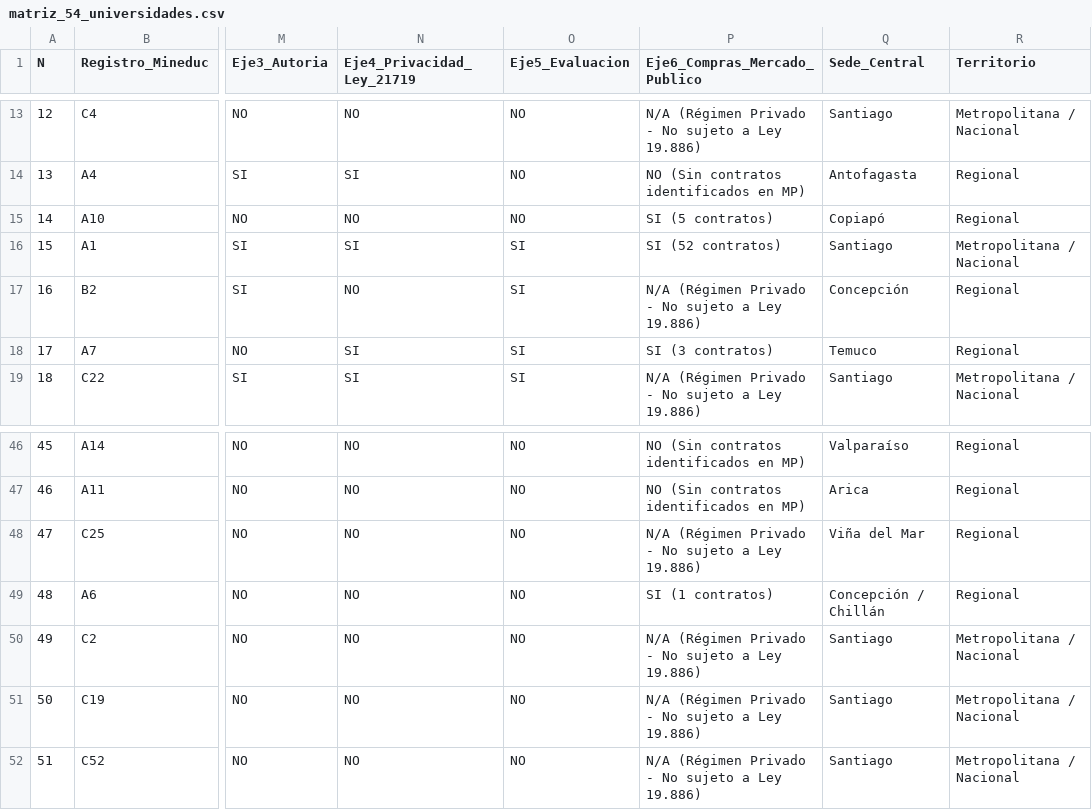
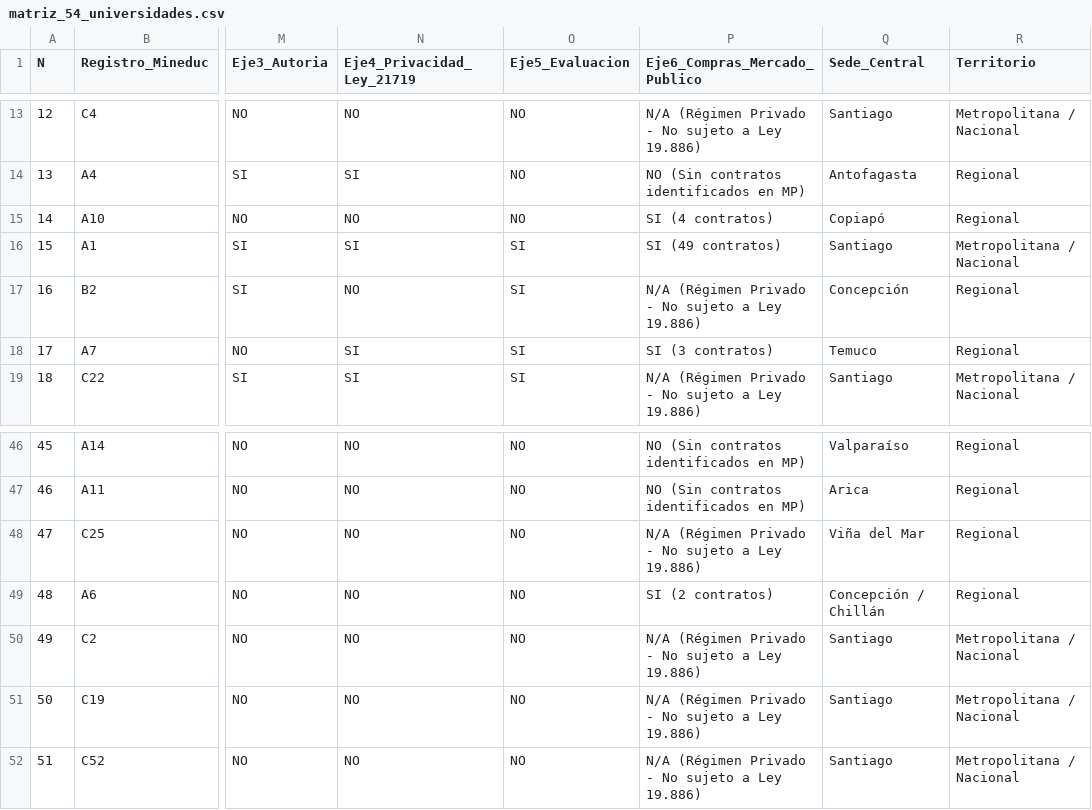
Before and after one commit to evegat/brujula-ia-edusuperior, a CSV file: public/matriz_54_universidades.csv, drawn as a sheet; only a part is shown, gaps mark what is left out; the diff names each change by its address in the sheet, - before the commit and + after, or states it on an @@ line.

```diff
--- a/public/matriz_54_universidades.csv
+++ b/public/matriz_54_universidades.csv
-P15 (Eje6_Compras_Mercado_Publico): SI (5 contratos)
+P15 (Eje6_Compras_Mercado_Publico): SI (4 contratos)
-P16 (Eje6_Compras_Mercado_Publico): SI (52 contratos)
+P16 (Eje6_Compras_Mercado_Publico): SI (49 contratos)
-P49 (Eje6_Compras_Mercado_Publico): SI (1 contratos)
+P49 (Eje6_Compras_Mercado_Publico): SI (2 contratos)
```
Also changed, not shown: public/compras_ia_estatales.csv, 15 other files.
